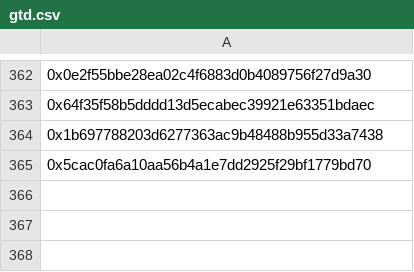
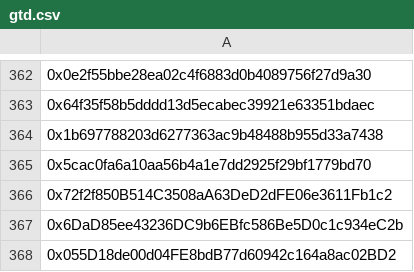
Before and after one commit to nerdyfiroz/nexora-base, a CSV file: src/db/gtd.csv, drawn as a sheet; only a part is shown, gaps mark what is left out; the diff names each change by its address in the sheet, - before the commit and + after, or states it on an @@ line.

Commit message:
Add new entries to gtd.csv

```diff
--- a/src/db/gtd.csv
+++ b/src/db/gtd.csv
+row 366: 0x72f2f850B514C3508aA63DeD2dFE06e3611Fb1c2
+row 367: 0x6DaD85ee43236DC9b6EBfc586Be5D0c1c934eC2b
+row 368: 0x055D18de00d04FE8bdB77d60942c164a8ac02BD2
```
